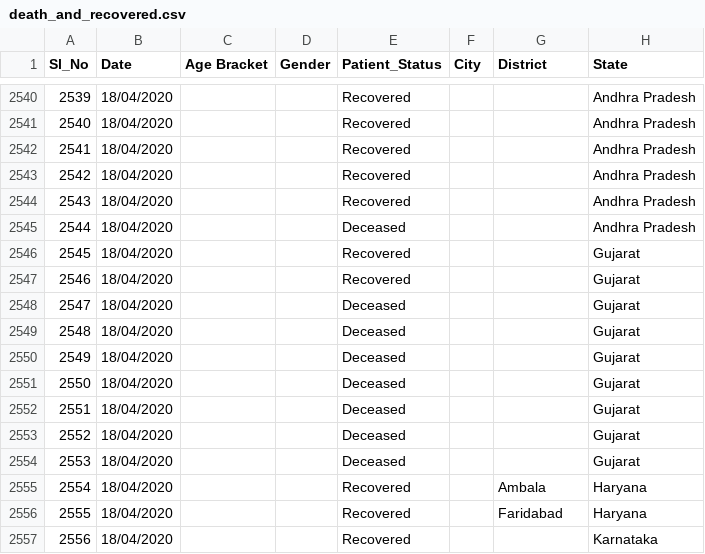
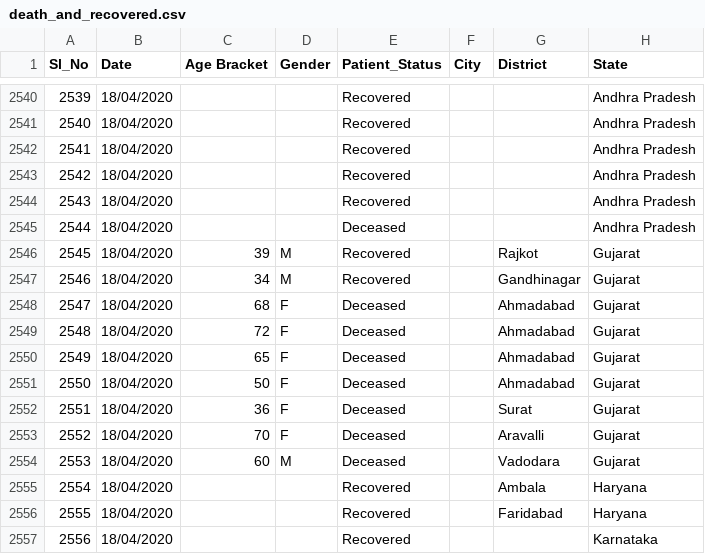
Before and after one commit to shuklaayush/api, a CSV file: csv/2020-04-19/death_and_recovered.csv, drawn as a sheet; only a part is shown, gaps mark what is left out; the diff names each change by its address in the sheet, - before the commit and + after, or states it on an @@ line.

Commit message:
data updated on - Sun Apr 19 04:24:22 UTC 2020

```diff
--- a/csv/2020-04-19/death_and_recovered.csv
+++ b/csv/2020-04-19/death_and_recovered.csv
-C2546 (Age Bracket): (empty)
+C2546 (Age Bracket): 39
-D2546:D2547 (Gender): (empty)
+D2546:D2547 (Gender): M
-G2546 (District): (empty)
+G2546 (District): Rajkot
-C2547 (Age Bracket): (empty)
+C2547 (Age Bracket): 34
-G2547 (District): (empty)
+G2547 (District): Gandhinagar
-C2548 (Age Bracket): (empty)
+C2548 (Age Bracket): 68
-D2548:D2553 (Gender): (empty)
+D2548:D2553 (Gender): F
-G2548:G2551 (District): (empty)
+G2548:G2551 (District): Ahmadabad
-C2549 (Age Bracket): (empty)
+C2549 (Age Bracket): 72
-C2550 (Age Bracket): (empty)
+C2550 (Age Bracket): 65
-C2551 (Age Bracket): (empty)
+C2551 (Age Bracket): 50
-C2552 (Age Bracket): (empty)
+C2552 (Age Bracket): 36
-G2552 (District): (empty)
+G2552 (District): Surat
-C2553 (Age Bracket): (empty)
+C2553 (Age Bracket): 70
-G2553 (District): (empty)
+G2553 (District): Aravalli
-C2554 (Age Bracket): (empty)
+C2554 (Age Bracket): 60
-D2554 (Gender): (empty)
+D2554 (Gender): M
-G2554 (District): (empty)
+G2554 (District): Vadodara
```
Also changed, not shown: csv/latest/death_and_recovered.csv, 1 other file.
